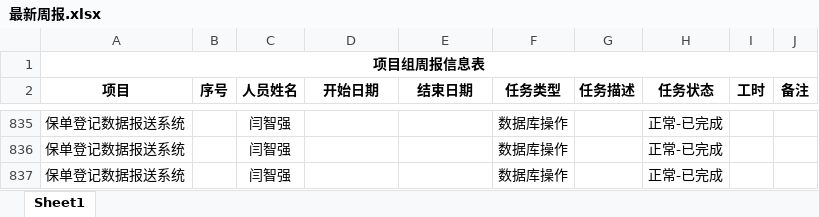
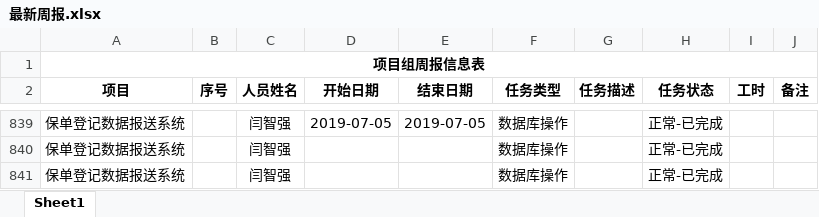
Before and after one commit to MickeyYQ/WorkDocunment, an Excel workbook: 最新周报.xlsx, sheet Sheet1, drawn as a sheet; only a part is shown, gaps mark what is left out; values as stored, in another font and other column widths than the file's, no borders; addresses are those after the commit; the diff covers the shown part only; the diff names each change by its address in the sheet, - before the commit and + after, or states it on an @@ line.

```diff
--- a/最新周报.xlsx (sheet Sheet1)
+++ b/最新周报.xlsx (sheet Sheet1)
-D839 (开始日期): (empty)
+D839 (开始日期): 2019-07-05
-E839 (结束日期): (empty)
+E839 (结束日期): 2019-07-05
```
Also changed, not shown: 4 added rows and 63 edited cells elsewhere in this sheet.
